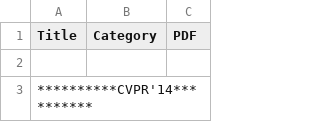
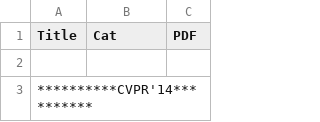
Before and after one commit to mcprl/paper_reading, a CSV file: List.csv, drawn as a sheet; only a part is shown.

Commit message:
Update List.csv

```diff
--- a/List.csv
+++ b/List.csv
@@ -1,2 +1,2 @@
-Title,Category,PDF
+Title,Cat,PDF
 ,,
```
